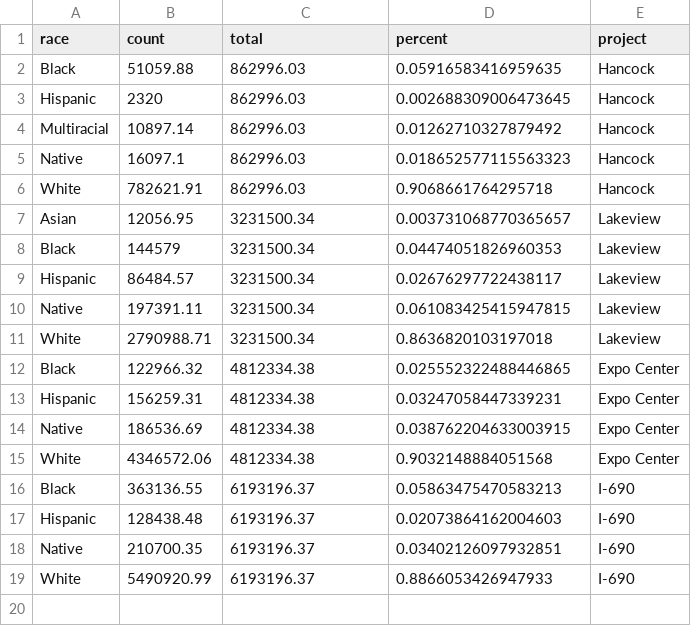
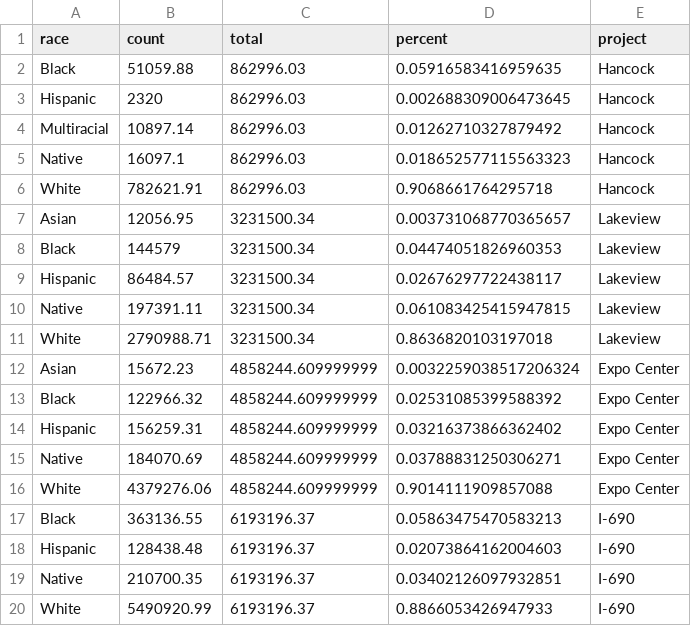
Before and after one commit to jamisoncrawford/REIS, a CSV file: Datasets/all_gross_race.csv, drawn as a sheet.

```diff
--- a/Datasets/all_gross_race.csv
+++ b/Datasets/all_gross_race.csv
@@ -11,6 +11,7 @@ Native,197391.11,3231500.34,0.061083425415947815,Lakeview
 White,2790988.71,3231500.34,0.8636820103197018,Lakeview
-Black,122966.32,4812334.38,0.025552322488446865,Expo Center
-Hispanic,156259.31,4812334.38,0.03247058447339231,Expo Center
-Native,186536.69,4812334.38,0.038762204633003915,Expo Center
-White,4346572.06,4812334.38,0.9032148884051568,Expo Center
+Asian,15672.23,4858244.609999999,0.0032259038517206324,Expo Center
+Black,122966.32,4858244.609999999,0.02531085399588392,Expo Center
+Hispanic,156259.31,4858244.609999999,0.03216373866362402,Expo Center
+Native,184070.69,4858244.609999999,0.03788831250306271,Expo Center
+White,4379276.06,4858244.609999999,0.9014111909857088,Expo Center
 Black,363136.55,6193196.37,0.05863475470583213,I-690
```
Also changed, not shown: Datasets/all_gross_sxrc.csv, Datasets/all_hours_race.csv, 9 other files.
